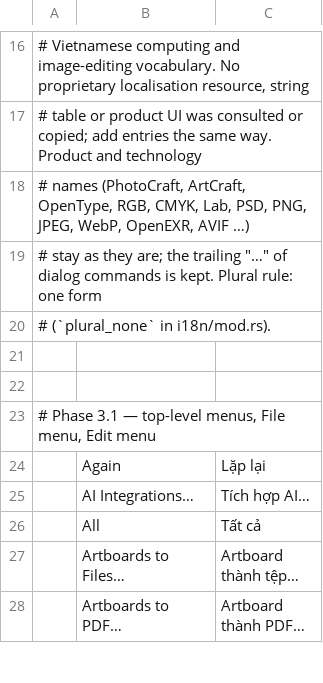
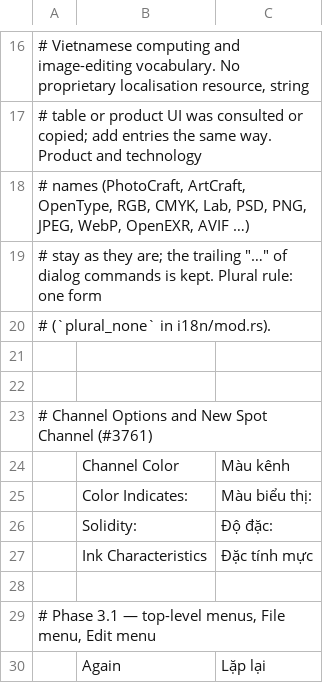
Before and after one commit to GabryelTenorio/photocraft, a TSV file: crates/ui-egui/src/i18n/vi.tsv, drawn as a sheet; only a part is shown, gaps mark what is left out; the shorter side is filled out with more unchanged rows; the diff names each change by its address in the sheet, - before the commit and + after, or states it on an @@ line.

```diff
--- a/crates/ui-egui/src/i18n/vi.tsv
+++ b/crates/ui-egui/src/i18n/vi.tsv
+row 23: # Channel Options and New Spot Channel (#3761)
+row 24:  | Channel Color | Màu kênh
+row 25:  | Color Indicates: | Màu biểu thị:
+row 26:  | Solidity: | Độ đặc:
+row 27:  | Ink Characteristics | Đặc tính mực
+row 28: (empty)
```
Also changed, not shown: crates/ui-egui/src/i18n/it.tsv.
